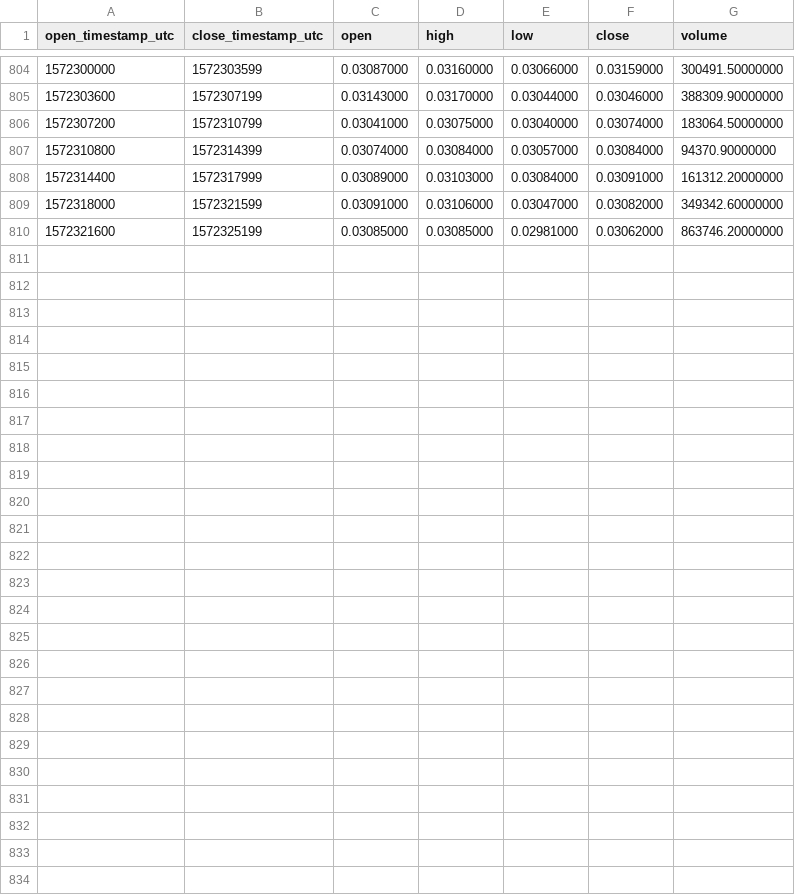
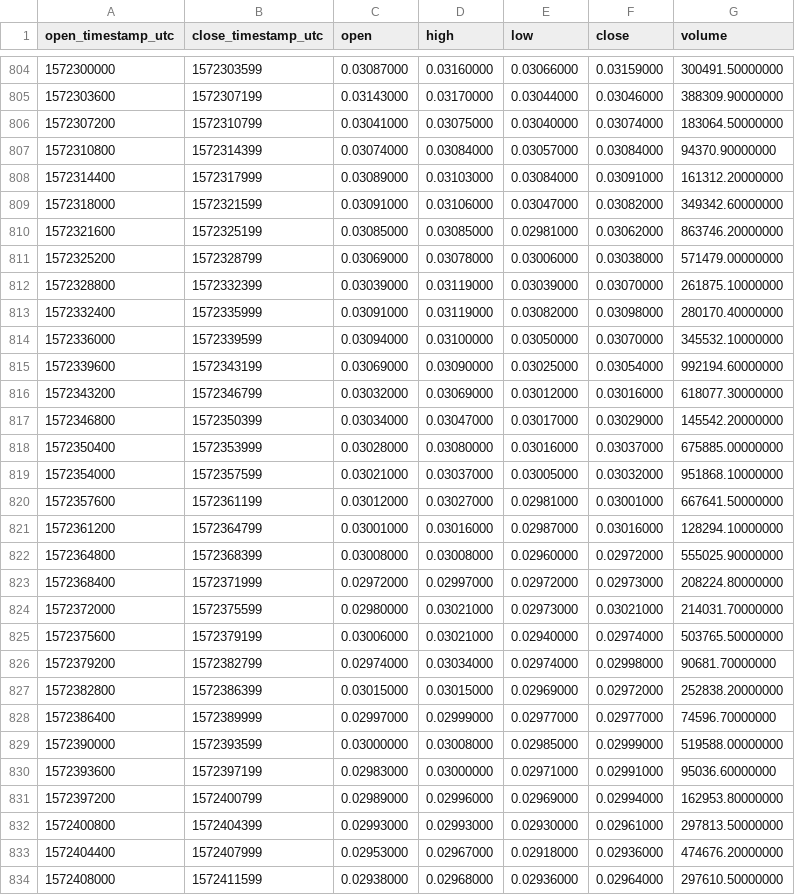
Before and after one commit to cryptobigbro/binance-RVNUSDT, a CSV file: binance-RVNUSDT-1h.csv, drawn as a sheet; only a part is shown, gaps mark what is left out; the diff names each change by its address in the sheet, - before the commit and + after, or states it on an @@ line.

Commit message:
Update OHLCV data.

```diff
--- a/binance-RVNUSDT-1h.csv
+++ b/binance-RVNUSDT-1h.csv
+row 811: 1572325200 | 1572328799 | 0.03069000 | 0.03078000 | 0.03006000 | 0.03038000 | 571479.00000000
+row 812: 1572328800 | 1572332399 | 0.03039000 | 0.03119000 | 0.03039000 | 0.03070000 | 261875.10000000
+row 813: 1572332400 | 1572335999 | 0.03091000 | 0.03119000 | 0.03082000 | 0.03098000 | 280170.40000000
+row 814: 1572336000 | 1572339599 | 0.03094000 | 0.03100000 | 0.03050000 | 0.03070000 | 345532.10000000
+row 815: 1572339600 | 1572343199 | 0.03069000 | 0.03090000 | 0.03025000 | 0.03054000 | 992194.60000000
+row 816: 1572343200 | 1572346799 | 0.03032000 | 0.03069000 | 0.03012000 | 0.03016000 | 618077.30000000
+row 817: 1572346800 | 1572350399 | 0.03034000 | 0.03047000 | 0.03017000 | 0.03029000 | 145542.20000000
+row 818: 1572350400 | 1572353999 | 0.03028000 | 0.03080000 | 0.03016000 | 0.03037000 | 675885.00000000
+row 819: 1572354000 | 1572357599 | 0.03021000 | 0.03037000 | 0.03005000 | 0.03032000 | 951868.10000000
+row 820: 1572357600 | 1572361199 | 0.03012000 | 0.03027000 | 0.02981000 | 0.03001000 | 667641.50000000
+row 821: 1572361200 | 1572364799 | 0.03001000 | 0.03016000 | 0.02987000 | 0.03016000 | 128294.10000000
+row 822: 1572364800 | 1572368399 | 0.03008000 | 0.03008000 | 0.02960000 | 0.02972000 | 555025.90000000
+row 823: 1572368400 | 1572371999 | 0.02972000 | 0.02997000 | 0.02972000 | 0.02973000 | 208224.80000000
+row 824: 1572372000 | 1572375599 | 0.02980000 | 0.03021000 | 0.02973000 | 0.03021000 | 214031.70000000
+row 825: 1572375600 | 1572379199 | 0.03006000 | 0.03021000 | 0.02940000 | 0.02974000 | 503765.50000000
+row 826: 1572379200 | 1572382799 | 0.02974000 | 0.03034000 | 0.02974000 | 0.02998000 | 90681.70000000
+row 827: 1572382800 | 1572386399 | 0.03015000 | 0.03015000 | 0.02969000 | 0.02972000 | 252838.20000000
+row 828: 1572386400 | 1572389999 | 0.02997000 | 0.02999000 | 0.02977000 | 0.02977000 | 74596.70000000
+row 829: 1572390000 | 1572393599 | 0.03000000 | 0.03008000 | 0.02985000 | 0.02999000 | 519588.00000000
+row 830: 1572393600 | 1572397199 | 0.02983000 | 0.03000000 | 0.02971000 | 0.02991000 | 95036.60000000
+row 831: 1572397200 | 1572400799 | 0.02989000 | 0.02996000 | 0.02969000 | 0.02994000 | 162953.80000000
+row 832: 1572400800 | 1572404399 | 0.02993000 | 0.02993000 | 0.02930000 | 0.02961000 | 297813.50000000
+row 833: 1572404400 | 1572407999 | 0.02953000 | 0.02967000 | 0.02918000 | 0.02936000 | 474676.20000000
+row 834: 1572408000 | 1572411599 | 0.02938000 | 0.02968000 | 0.02936000 | 0.02964000 | 297610.50000000
```
Also changed, not shown: binance-RVNUSDT-1d.csv, 1 other file.
